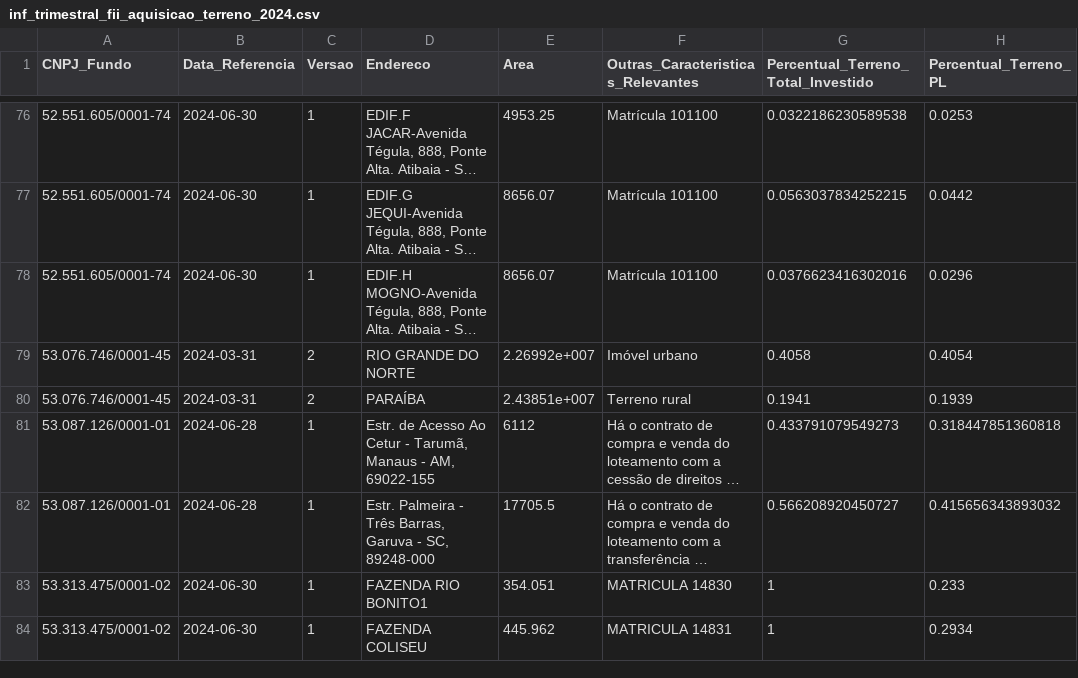
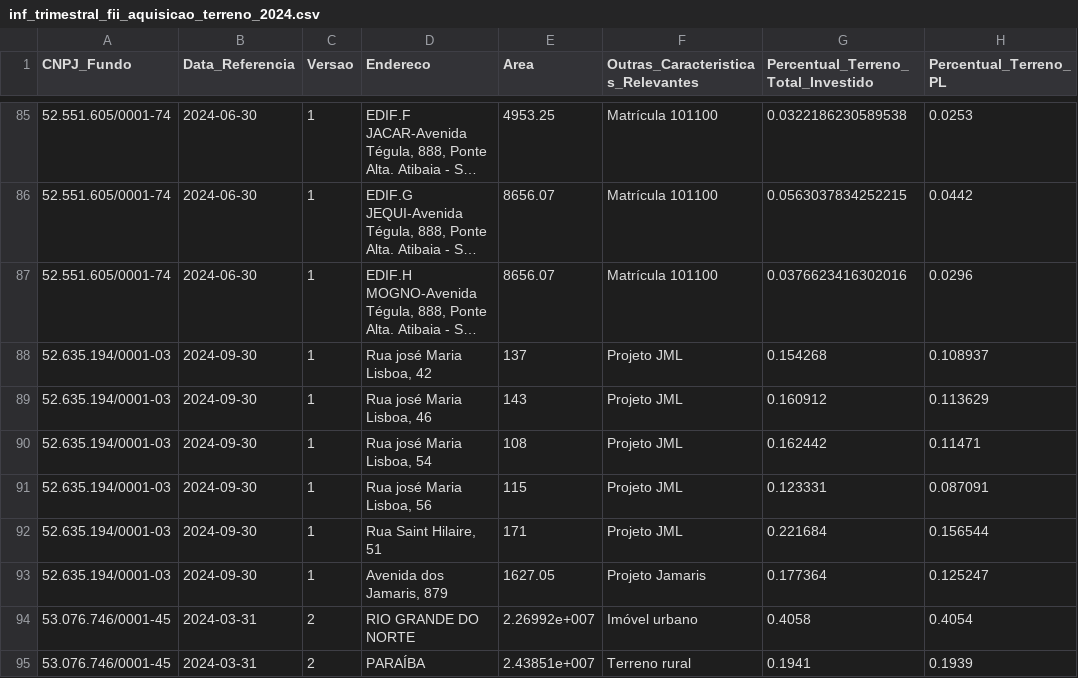
Before and after one commit to AlexPrestes/fii-dashboard, a CSV file: data/raw/trimestral/aquisicao_terreno/inf_trimestral_fii_aquisicao_terreno_2024.csv, drawn as a sheet; only a part is shown, gaps mark what is left out; the shorter side is filled out with more unchanged rows; long unchanged cells end in …; the diff covers the shown part only; the diff names each change by its address in the sheet, - before the commit and + after, or states it on an @@ line.

```diff
--- a/data/raw/trimestral/aquisicao_terreno/inf_trimestral_fii_aquisicao_terreno_2024.csv
+++ b/data/raw/trimestral/aquisicao_terreno/inf_trimestral_fii_aquisicao_terreno_2024.csv
+row 88: 52.635.194/0001-03 | 2024-09-30 | 1 | Rua josé Maria Lisboa, 42 | 137 | Projeto JML | 0.154268 | 0.108937
+row 89: 52.635.194/0001-03 | 2024-09-30 | 1 | Rua josé Maria Lisboa, 46 | 143 | Projeto JML | 0.160912 | 0.113629
+row 90: 52.635.194/0001-03 | 2024-09-30 | 1 | Rua josé Maria Lisboa, 54 | 108 | Projeto JML | 0.162442 | 0.11471
+row 91: 52.635.194/0001-03 | 2024-09-30 | 1 | Rua josé Maria Lisboa, 56 | 115 | Projeto JML | 0.123331 | 0.087091
+row 92: 52.635.194/0001-03 | 2024-09-30 | 1 | Rua Saint Hilaire, 51 | 171 | Projeto JML | 0.221684 | 0.156544
+row 93: 52.635.194/0001-03 | 2024-09-30 | 1 | Avenida dos Jamaris, 879 | 1627.05 | Projeto Jamaris | 0.177364 | 0.125247
```
Also changed, not shown: 10 added rows elsewhere in this file, data/raw/anual/geral/inf_anual_fii_geral_2024.csv, data/raw/trimestral/alienacao_terreno/inf_trimestral_fii_alienacao_terreno_2024.csv, 43 other files.
